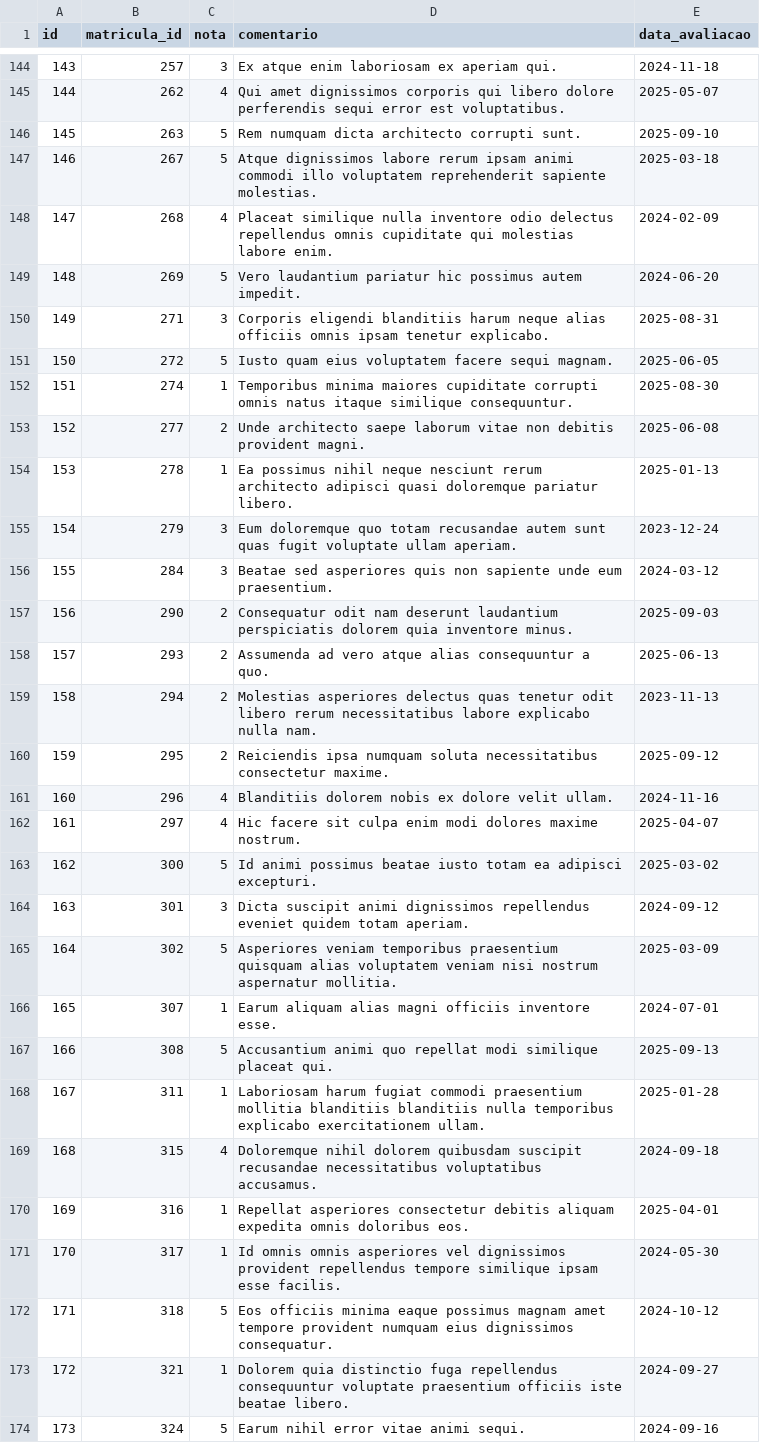
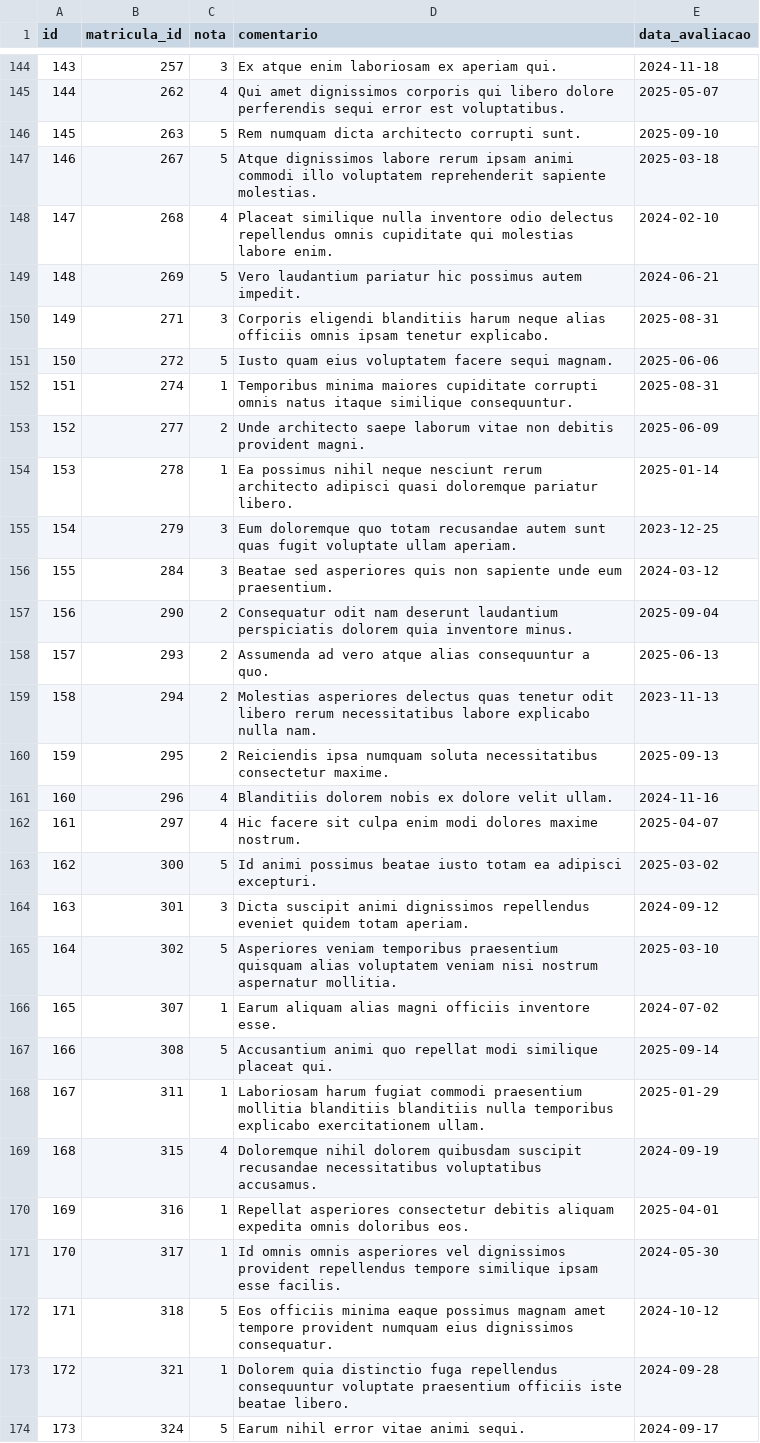
Before and after one commit to BieldoJT/Miniprojeto_institulo_consuelo, a CSV file: data/avaliacoes.csv, drawn as a sheet; only a part is shown, gaps mark what is left out; the diff covers the shown part only.

```diff
--- a/data/avaliacoes.csv
+++ b/data/avaliacoes.csv
@@ -147,15 +147,15 @@ id,matricula_id,nota,comentario,data_avaliacao
 146,267,5,Atque dignissimos labore rerum ipsam animi commodi illo voluptatem reprehenderit sapiente molestias.,2025-03-18
-147,268,4,Placeat similique nulla inventore odio delectus repellendus omnis cupiditate qui molestias labore enim.,2024-02-09
-148,269,5,Vero laudantium pariatur hic possimus autem impedit.,2024-06-20
+147,268,4,Placeat similique nulla inventore odio delectus repellendus omnis cupiditate qui molestias labore enim.,2024-02-10
+148,269,5,Vero laudantium pariatur hic possimus autem impedit.,2024-06-21
 149,271,3,Corporis eligendi blanditiis harum neque alias officiis omnis ipsam tenetur explicabo.,2025-08-31
-150,272,5,Iusto quam eius voluptatem facere sequi magnam.,2025-06-05
-151,274,1,Temporibus minima maiores cupiditate corrupti omnis natus itaque similique consequuntur.,2025-08-30
-152,277,2,Unde architecto saepe laborum vitae non debitis provident magni.,2025-06-08
-153,278,1,Ea possimus nihil neque nesciunt rerum architecto adipisci quasi doloremque pariatur libero.,2025-01-13
-154,279,3,Eum doloremque quo totam recusandae autem sunt quas fugit voluptate ullam aperiam.,2023-12-24
+150,272,5,Iusto quam eius voluptatem facere sequi magnam.,2025-06-06
+151,274,1,Temporibus minima maiores cupiditate corrupti omnis natus itaque similique consequuntur.,2025-08-31
+152,277,2,Unde architecto saepe laborum vitae non debitis provident magni.,2025-06-09
+153,278,1,Ea possimus nihil neque nesciunt rerum architecto adipisci quasi doloremque pariatur libero.,2025-01-14
+154,279,3,Eum doloremque quo totam recusandae autem sunt quas fugit voluptate ullam aperiam.,2023-12-25
 155,284,3,Beatae sed asperiores quis non sapiente unde eum praesentium.,2024-03-12
-156,290,2,Consequatur odit nam deserunt laudantium perspiciatis dolorem quia inventore minus.,2025-09-03
+156,290,2,Consequatur odit nam deserunt laudantium perspiciatis dolorem quia inventore minus.,2025-09-04
 157,293,2,Assumenda ad vero atque alias consequuntur a quo.,2025-06-13
 158,294,2,Molestias asperiores delectus quas tenetur odit libero rerum necessitatibus labore explicabo nulla nam.,2023-11-13
-159,295,2,Reiciendis ipsa numquam soluta necessitatibus consectetur maxime.,2025-09-12
+159,295,2,Reiciendis ipsa numquam soluta necessitatibus consectetur maxime.,2025-09-13
 160,296,4,Blanditiis dolorem nobis ex dolore velit ullam.,2024-11-16
@@ -164,7 +164,7 @@ id,matricula_id,nota,comentario,data_avaliacao
 163,301,3,Dicta suscipit animi dignissimos repellendus eveniet quidem totam aperiam.,2024-09-12
-164,302,5,Asperiores veniam temporibus praesentium quisquam alias voluptatem veniam nisi nostrum aspernatur mollitia.,2025-03-09
-165,307,1,Earum aliquam alias magni officiis inventore esse.,2024-07-01
-166,308,5,Accusantium animi quo repellat modi similique placeat qui.,2025-09-13
-167,311,1,Laboriosam harum fugiat commodi praesentium mollitia blanditiis blanditiis nulla temporibus explicabo exercitationem ullam.,2025-01-28
-168,315,4,Doloremque nihil dolorem quibusdam suscipit recusandae necessitatibus voluptatibus accusamus.,2024-09-18
+164,302,5,Asperiores veniam temporibus praesentium quisquam alias voluptatem veniam nisi nostrum aspernatur mollitia.,2025-03-10
+165,307,1,Earum aliquam alias magni officiis inventore esse.,2024-07-02
+166,308,5,Accusantium animi quo repellat modi similique placeat qui.,2025-09-14
+167,311,1,Laboriosam harum fugiat commodi praesentium mollitia blanditiis blanditiis nulla temporibus explicabo exercitationem ullam.,2025-01-29
+168,315,4,Doloremque nihil dolorem quibusdam suscipit recusandae necessitatibus voluptatibus accusamus.,2024-09-19
 169,316,1,Repellat asperiores consectetur debitis aliquam expedita omnis doloribus eos.,2025-04-01
@@ -172,3 +172,3 @@ id,matricula_id,nota,comentario,data_avaliacao
 171,318,5,Eos officiis minima eaque possimus magnam amet tempore provident numquam eius dignissimos consequatur.,2024-10-12
-172,321,1,Dolorem quia distinctio fuga repellendus consequuntur voluptate praesentium officiis iste beatae libero.,2024-09-27
-173,324,5,Earum nihil error vitae animi sequi.,2024-09-16
+172,321,1,Dolorem quia distinctio fuga repellendus consequuntur voluptate praesentium officiis iste beatae libero.,2024-09-28
+173,324,5,Earum nihil error vitae animi sequi.,2024-09-17
```
Also changed, not shown: 116 edited cells elsewhere in this file, data/alunos.csv, data/certificados.csv, 7 other files.
